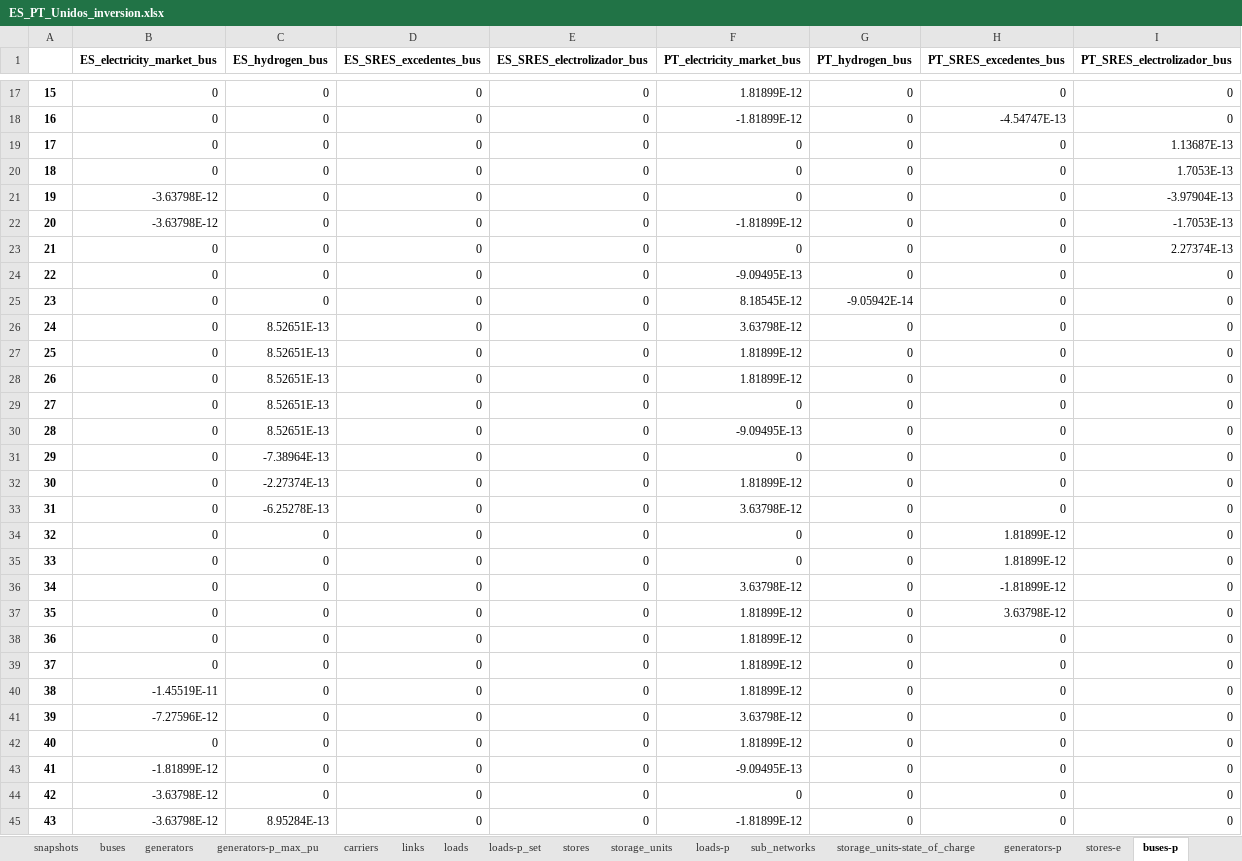
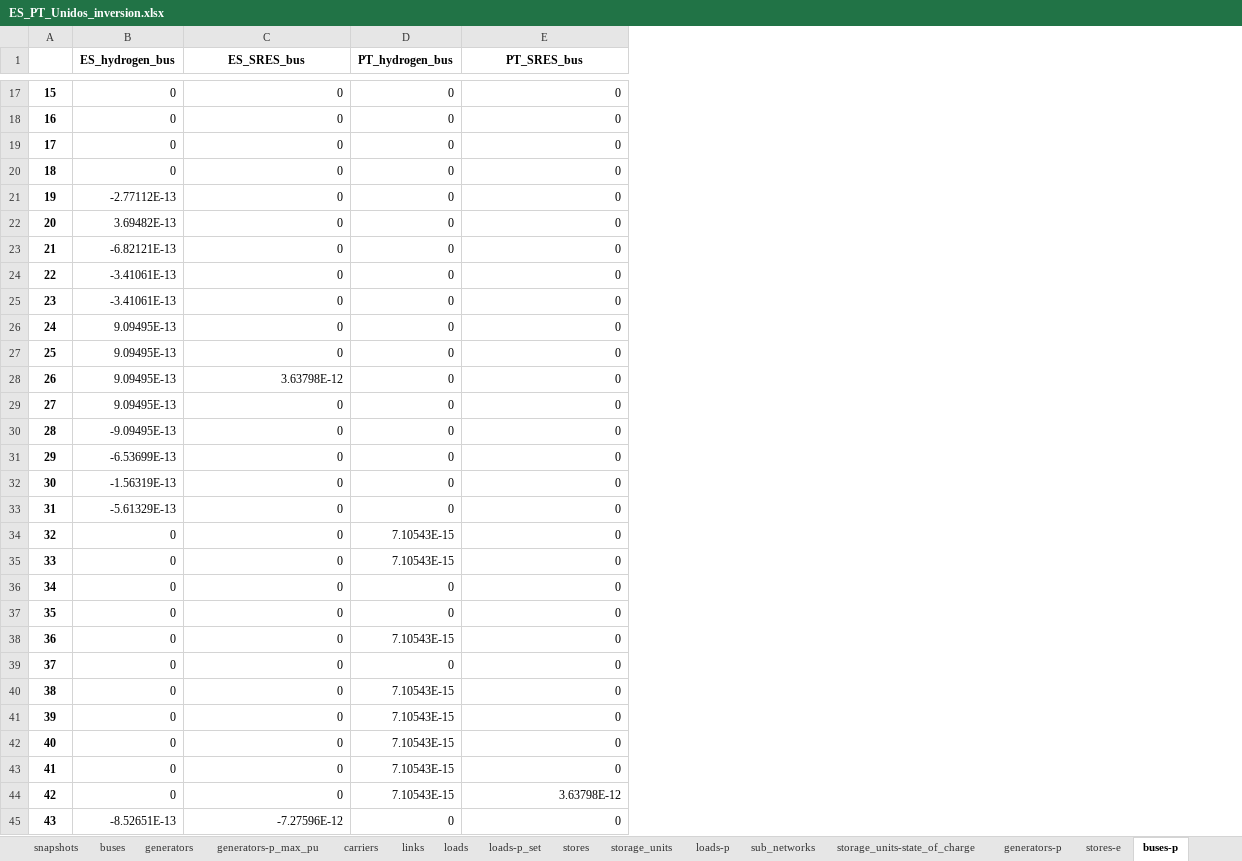
Before and after one commit to anabatres28-png/Dispatching-Project-in-PypSA, an Excel workbook: Modelo_España_Portugal/Resultados/ES_PT_Unidos_inversion.xlsx, sheet buses-p, drawn as a sheet; only a part is shown, gaps mark what is left out; values as stored, in another font and other column widths than the file's, no borders; removed rows and columns are numbered as before the commit, all else as after; the diff covers the shown part only; the diff names each change by its address in the sheet, - before the commit and + after, or states it on an @@ line.

```diff
--- a/Modelo_España_Portugal/Resultados/ES_PT_Unidos_inversion.xlsx (sheet buses-p)
+++ b/Modelo_España_Portugal/Resultados/ES_PT_Unidos_inversion.xlsx (sheet buses-p)
-column B (ES_electricity_market_bus), rows 17-45: 0 | 0 | 0 | 0 | -3.63798E-12 | -3.63798E-12 | 0 | 0 | 0 | 0 | 0 | 0 | 0 | 0 | 0 | 0 | 0 | 0 | 0 | 0 | 0 | 0 | 0 | -1.45519E-11 | -7.27596E-12 | 0 | -1.81899E-12 | -3.63798E-12 | -3.63798E-12
-column D (ES_SRES_excedentes_bus), rows 17-45: all 0
-column F (PT_electricity_market_bus), rows 17-45: 1.81899E-12 | -1.81899E-12 | 0 | 0 | 0 | -1.81899E-12 | 0 | -9.09495E-13 | 8.18545E-12 | 3.63798E-12 | 1.81899E-12 | 1.81899E-12 | 0 | -9.09495E-13 | 0 | 1.81899E-12 | 3.63798E-12 | 0 | 0 | 3.63798E-12 | 1.81899E-12 | 1.81899E-12 | 1.81899E-12 | 1.81899E-12 | 3.63798E-12 | 1.81899E-12 | -9.09495E-13 | 0 | -1.81899E-12
-column H (PT_SRES_excedentes_bus), rows 17-45: 0 | -4.54747E-13 | 0 | 0 | 0 | 0 | 0 | 0 | 0 | 0 | 0 | 0 | 0 | 0 | 0 | 0 | 0 | 1.81899E-12 | 1.81899E-12 | -1.81899E-12 | 3.63798E-12 | 0 | 0 | 0 | 0 | 0 | 0 | 0 | 0
-C1: ES_SRES_electrolizador_bus
+C1: ES_SRES_bus
-E1: PT_SRES_electrolizador_bus
+E1: PT_SRES_bus
-E19 (PT_SRES_bus): 1.13687E-13
+E19 (PT_SRES_bus): 0
-E20 (PT_SRES_bus): 1.7053E-13
+E20 (PT_SRES_bus): 0
-B21 (ES_hydrogen_bus): 0
+B21 (ES_hydrogen_bus): -2.77112E-13
-E21 (PT_SRES_bus): -3.97904E-13
+E21 (PT_SRES_bus): 0
-B22 (ES_hydrogen_bus): 0
+B22 (ES_hydrogen_bus): 3.69482E-13
-E22 (PT_SRES_bus): -1.7053E-13
+E22 (PT_SRES_bus): 0
-B23 (ES_hydrogen_bus): 0
+B23 (ES_hydrogen_bus): -6.82121E-13
-E23 (PT_SRES_bus): 2.27374E-13
+E23 (PT_SRES_bus): 0
-B24:B25 (ES_hydrogen_bus): 0
+B24:B25 (ES_hydrogen_bus): -3.41061E-13
-D25 (PT_hydrogen_bus): -9.05942E-14
+D25 (PT_hydrogen_bus): 0
-B26:B29 (ES_hydrogen_bus): 8.52651E-13
+B26:B29 (ES_hydrogen_bus): 9.09495E-13
-C28 (ES_SRES_bus): 0
+C28 (ES_SRES_bus): 3.63798E-12
-B30 (ES_hydrogen_bus): 8.52651E-13
+B30 (ES_hydrogen_bus): -9.09495E-13
-B31 (ES_hydrogen_bus): -7.38964E-13
+B31 (ES_hydrogen_bus): -6.53699E-13
-B32 (ES_hydrogen_bus): -2.27374E-13
+B32 (ES_hydrogen_bus): -1.56319E-13
-B33 (ES_hydrogen_bus): -6.25278E-13
+B33 (ES_hydrogen_bus): -5.61329E-13
-D34:D35 (PT_hydrogen_bus): 0
+D34:D35 (PT_hydrogen_bus): 7.10543E-15
-D38 (PT_hydrogen_bus): 0
+D38 (PT_hydrogen_bus): 7.10543E-15
-D40:D44 (PT_hydrogen_bus): 0
+D40:D44 (PT_hydrogen_bus): 7.10543E-15
-E44 (PT_SRES_bus): 0
+E44 (PT_SRES_bus): 3.63798E-12
-B45 (ES_hydrogen_bus): 8.95284E-13
+B45 (ES_hydrogen_bus): -8.52651E-13
-C45 (ES_SRES_bus): 0
+C45 (ES_SRES_bus): -7.27596E-12
```
Also changed, not shown: 95 edited cells elsewhere in this sheet, sheet links-p0, sheet links-p1, sheet buses-marginal_price, sheet storage_units-state_of_charge, sheet generators-p, sheet stores-e, 10 more sheets, other sheet tabs, Modelo_España_Portugal/Resultados/ES_PT_Unidos.xlsx, 6 other files.
